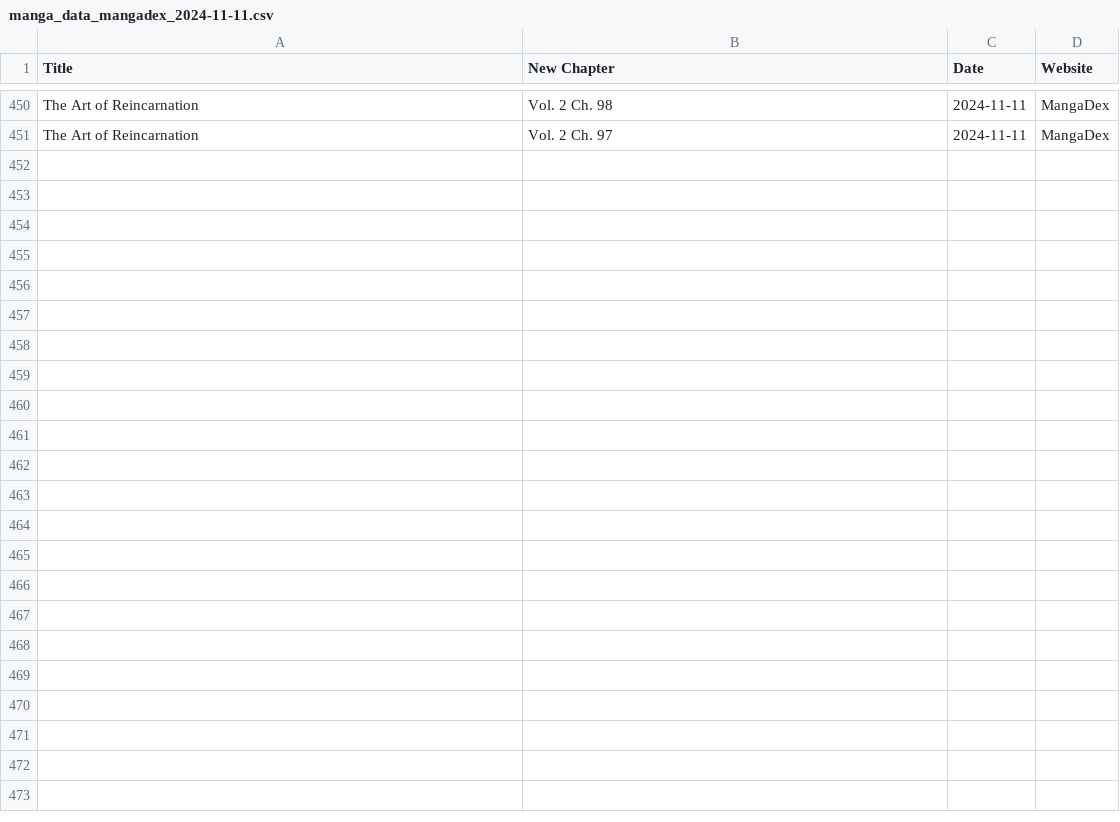
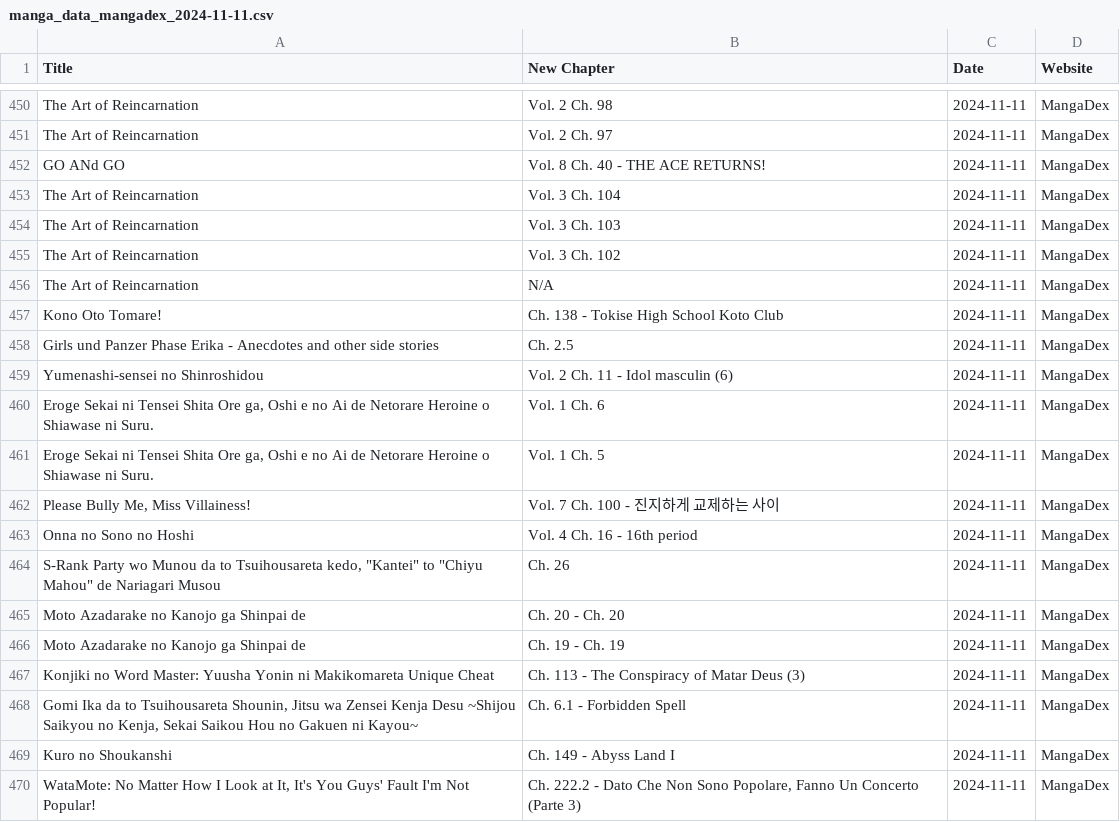
Before and after one commit to Ellimaaac/MangaNotifier, a CSV file: dB/manga_data_mangadex_2024-11-11.csv, drawn as a sheet; only a part is shown, gaps mark what is left out; the diff covers the shown part only; the diff names each change by its address in the sheet, - before the commit and + after, or states it on an @@ line.

Commit message:
Add manga_data_mangadex_2024-11-11.csv

```diff
--- a/dB/manga_data_mangadex_2024-11-11.csv
+++ b/dB/manga_data_mangadex_2024-11-11.csv
+row 452: GO ANd GO | Vol. 8 Ch. 40 - THE ACE RETURNS! | 2024-11-11 | MangaDex
+row 453: The Art of Reincarnation | Vol. 3 Ch. 104 | 2024-11-11 | MangaDex
+row 454: The Art of Reincarnation | Vol. 3 Ch. 103 | 2024-11-11 | MangaDex
+row 455: The Art of Reincarnation | Vol. 3 Ch. 102 | 2024-11-11 | MangaDex
+row 456: The Art of Reincarnation | N/A | 2024-11-11 | MangaDex
+row 457: Kono Oto Tomare! | Ch. 138 - Tokise High School Koto Club | 2024-11-11 | MangaDex
+row 458: Girls und Panzer Phase Erika - Anecdotes and other side stories | Ch. 2.5 | 2024-11-11 | MangaDex
+row 459: Yumenashi-sensei no Shinroshidou | Vol. 2 Ch. 11 - Idol masculin (6) | 2024-11-11 | MangaDex
+row 460: Eroge Sekai ni Tensei Shita Ore ga, Oshi e no Ai de Netorare Heroine o Shiawase ni Suru. | Vol. 1 Ch. 6 | 2024-11-11 | MangaDex
+row 461: Eroge Sekai ni Tensei Shita Ore ga, Oshi e no Ai de Netorare Heroine o Shiawase ni Suru. | Vol. 1 Ch. 5 | 2024-11-11 | MangaDex
+row 462: Please Bully Me, Miss Villainess! | Vol. 7 Ch. 100 - 진지하게 교제하는 사이 | 2024-11-11 | MangaDex
+row 463: Onna no Sono no Hoshi | Vol. 4 Ch. 16 - 16th period | 2024-11-11 | MangaDex
+row 464: S-Rank Party wo Munou da to Tsuihousareta kedo, "Kantei" to "Chiyu Mahou" de Nariagari Musou | Ch. 26 | 2024-11-11 | MangaDex
+row 465: Moto Azadarake no Kanojo ga Shinpai de | Ch. 20 - Ch. 20 | 2024-11-11 | MangaDex
+row 466: Moto Azadarake no Kanojo ga Shinpai de | Ch. 19 - Ch. 19 | 2024-11-11 | MangaDex
+row 467: Konjiki no Word Master: Yuusha Yonin ni Makikomareta Unique Cheat | Ch. 113 - The Conspiracy of Matar Deus (3) | 2024-11-11 | MangaDex
+row 468: Gomi Ika da to Tsuihousareta Shounin, Jitsu wa Zensei Kenja Desu ~Shijou Saikyou no Kenja, Sekai Saikou Hou no Gakuen ni Kayou~ | Ch. 6.1 - Forbidden Spell | 2024-11-11 | MangaDex
+row 469: Kuro no Shoukanshi | Ch. 149 - Abyss Land I | 2024-11-11 | MangaDex
+row 470: WataMote: No Matter How I Look at It, It's You Guys' Fault I'm Not Popular! | Ch. 222.2 - Dato Che Non Sono Popolare, Fanno Un Concerto (Parte 3) | 2024-11-11 | MangaDex
```
Also changed, not shown: 13 added rows elsewhere in this file.
